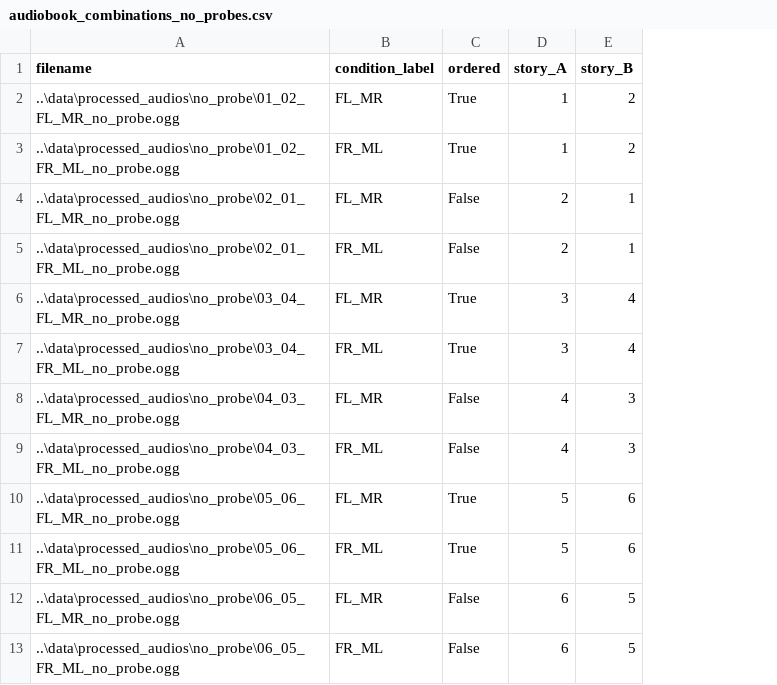
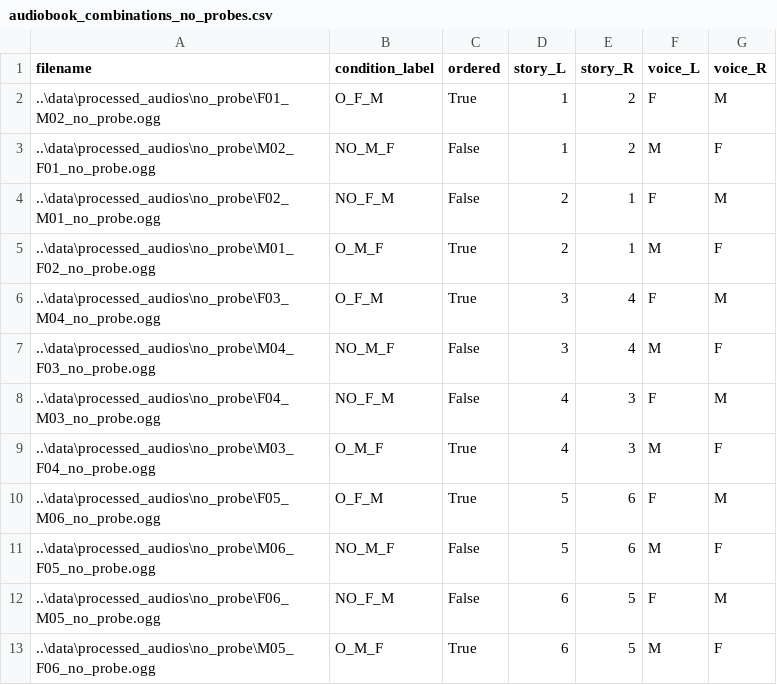
Before and after one commit to joctavio287/Dichotic, a CSV file: psychopy_experiment/audiobook_combinations_no_probes.csv, drawn as a sheet; only a part is shown; the diff covers the shown part only; the diff names each change by its address in the sheet, - before the commit and + after, or states it on an @@ line.

```diff
--- a/psychopy_experiment/audiobook_combinations_no_probes.csv
+++ b/psychopy_experiment/audiobook_combinations_no_probes.csv
+column F (voice_L), rows 2-13: F | M | F | M | F | M | F | M | F | M | F | M
+column G (voice_R), rows 2-13: M | F | M | F | M | F | M | F | M | F | M | F
-D1: story_A
+D1: story_L
-E1: story_B
+E1: story_R
-A2 (filename): ..\data\processed_audios\no_probe\01_02_FL_MR_no_probe.ogg
+A2 (filename): ..\data\processed_audios\no_probe\F01_M02_no_probe.ogg
-B2 (condition_label): FL_MR
+B2 (condition_label): O_F_M
-A3 (filename): ..\data\processed_audios\no_probe\01_02_FR_ML_no_probe.ogg
+A3 (filename): ..\data\processed_audios\no_probe\M02_F01_no_probe.ogg
-B3 (condition_label): FR_ML
+B3 (condition_label): NO_M_F
-C3 (ordered): True
+C3 (ordered): False
-A4 (filename): ..\data\processed_audios\no_probe\02_01_FL_MR_no_probe.ogg
+A4 (filename): ..\data\processed_audios\no_probe\F02_M01_no_probe.ogg
-B4 (condition_label): FL_MR
+B4 (condition_label): NO_F_M
-A5 (filename): ..\data\processed_audios\no_probe\02_01_FR_ML_no_probe.ogg
+A5 (filename): ..\data\processed_audios\no_probe\M01_F02_no_probe.ogg
-B5 (condition_label): FR_ML
+B5 (condition_label): O_M_F
-C5 (ordered): False
+C5 (ordered): True
-A6 (filename): ..\data\processed_audios\no_probe\03_04_FL_MR_no_probe.ogg
+A6 (filename): ..\data\processed_audios\no_probe\F03_M04_no_probe.ogg
-B6 (condition_label): FL_MR
+B6 (condition_label): O_F_M
-A7 (filename): ..\data\processed_audios\no_probe\03_04_FR_ML_no_probe.ogg
+A7 (filename): ..\data\processed_audios\no_probe\M04_F03_no_probe.ogg
-B7 (condition_label): FR_ML
+B7 (condition_label): NO_M_F
-C7 (ordered): True
+C7 (ordered): False
-A8 (filename): ..\data\processed_audios\no_probe\04_03_FL_MR_no_probe.ogg
+A8 (filename): ..\data\processed_audios\no_probe\F04_M03_no_probe.ogg
-B8 (condition_label): FL_MR
+B8 (condition_label): NO_F_M
-A9 (filename): ..\data\processed_audios\no_probe\04_03_FR_ML_no_probe.ogg
+A9 (filename): ..\data\processed_audios\no_probe\M03_F04_no_probe.ogg
-B9 (condition_label): FR_ML
+B9 (condition_label): O_M_F
-C9 (ordered): False
+C9 (ordered): True
-A10 (filename): ..\data\processed_audios\no_probe\05_06_FL_MR_no_probe.ogg
+A10 (filename): ..\data\processed_audios\no_probe\F05_M06_no_probe.ogg
-B10 (condition_label): FL_MR
+B10 (condition_label): O_F_M
-A11 (filename): ..\data\processed_audios\no_probe\05_06_FR_ML_no_probe.ogg
+A11 (filename): ..\data\processed_audios\no_probe\M06_F05_no_probe.ogg
-B11 (condition_label): FR_ML
+B11 (condition_label): NO_M_F
-C11 (ordered): True
+C11 (ordered): False
-A12 (filename): ..\data\processed_audios\no_probe\06_05_FL_MR_no_probe.ogg
+A12 (filename): ..\data\processed_audios\no_probe\F06_M05_no_probe.ogg
-B12 (condition_label): FL_MR
+B12 (condition_label): NO_F_M
-A13 (filename): ..\data\processed_audios\no_probe\06_05_FR_ML_no_probe.ogg
+A13 (filename): ..\data\processed_audios\no_probe\M05_F06_no_probe.ogg
-B13 (condition_label): FR_ML
+B13 (condition_label): O_M_F
-C13 (ordered): False
+C13 (ordered): True
```
Also changed, not shown: 20 edited cells elsewhere in this file, psychopy_experiment/audiobook_combinations_probes.csv, psychopy_experiment/audiobook_combinations_probes_pruebas.csv, 42 other files.
